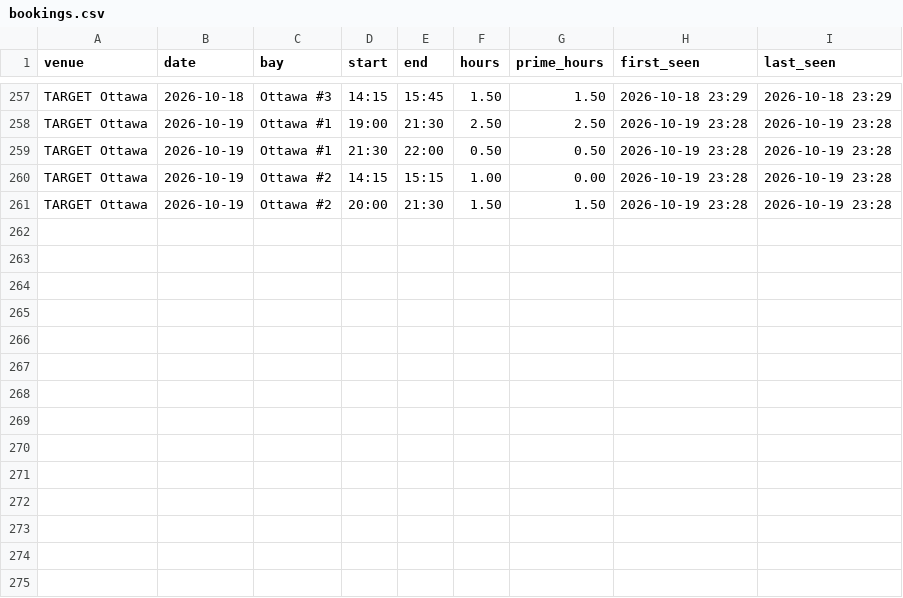
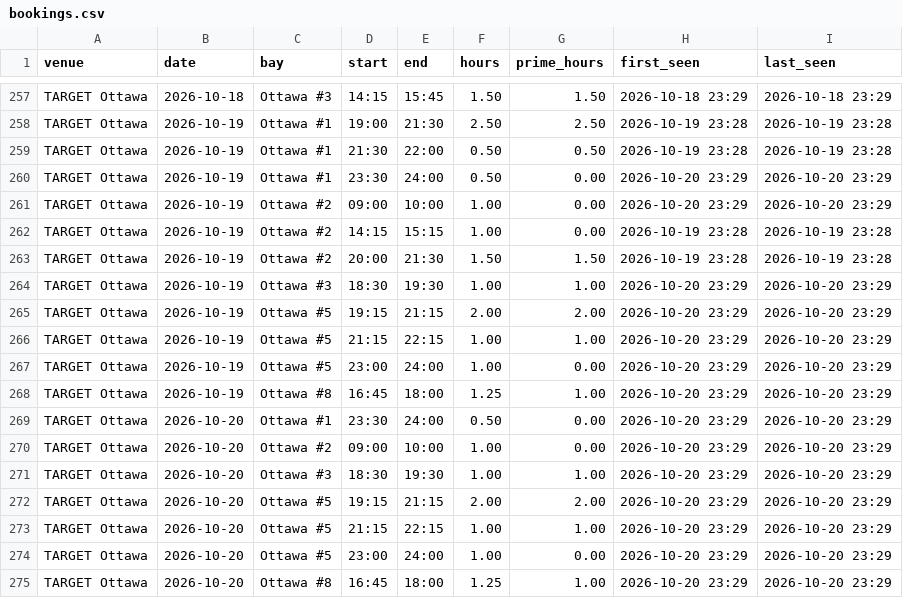
Before and after one commit to danielnicholson14/CrispyContact, a CSV file: data/bookings.csv, drawn as a sheet; only a part is shown, gaps mark what is left out.

```diff
--- a/data/bookings.csv
+++ b/data/bookings.csv
@@ -259,3 +259,17 @@ TARGET Ottawa,2026-10-19,Ottawa #1,19:00,21:30,2.50,2.50,2026-10-19 23:28,2026-1
 TARGET Ottawa,2026-10-19,Ottawa #1,21:30,22:00,0.50,0.50,2026-10-19 23:28,2026-10-19 23:28
+TARGET Ottawa,2026-10-19,Ottawa #1,23:30,24:00,0.50,0.00,2026-10-20 23:29,2026-10-20 23:29
+TARGET Ottawa,2026-10-19,Ottawa #2,09:00,10:00,1.00,0.00,2026-10-20 23:29,2026-10-20 23:29
 TARGET Ottawa,2026-10-19,Ottawa #2,14:15,15:15,1.00,0.00,2026-10-19 23:28,2026-10-19 23:28
 TARGET Ottawa,2026-10-19,Ottawa #2,20:00,21:30,1.50,1.50,2026-10-19 23:28,2026-10-19 23:28
+TARGET Ottawa,2026-10-19,Ottawa #3,18:30,19:30,1.00,1.00,2026-10-20 23:29,2026-10-20 23:29
+TARGET Ottawa,2026-10-19,Ottawa #5,19:15,21:15,2.00,2.00,2026-10-20 23:29,2026-10-20 23:29
+TARGET Ottawa,2026-10-19,Ottawa #5,21:15,22:15,1.00,1.00,2026-10-20 23:29,2026-10-20 23:29
+TARGET Ottawa,2026-10-19,Ottawa #5,23:00,24:00,1.00,0.00,2026-10-20 23:29,2026-10-20 23:29
+TARGET Ottawa,2026-10-19,Ottawa #8,16:45,18:00,1.25,1.00,2026-10-20 23:29,2026-10-20 23:29
+TARGET Ottawa,2026-10-20,Ottawa #1,23:30,24:00,0.50,0.00,2026-10-20 23:29,2026-10-20 23:29
+TARGET Ottawa,2026-10-20,Ottawa #2,09:00,10:00,1.00,0.00,2026-10-20 23:29,2026-10-20 23:29
+TARGET Ottawa,2026-10-20,Ottawa #3,18:30,19:30,1.00,1.00,2026-10-20 23:29,2026-10-20 23:29
+TARGET Ottawa,2026-10-20,Ottawa #5,19:15,21:15,2.00,2.00,2026-10-20 23:29,2026-10-20 23:29
+TARGET Ottawa,2026-10-20,Ottawa #5,21:15,22:15,1.00,1.00,2026-10-20 23:29,2026-10-20 23:29
+TARGET Ottawa,2026-10-20,Ottawa #5,23:00,24:00,1.00,0.00,2026-10-20 23:29,2026-10-20 23:29
+TARGET Ottawa,2026-10-20,Ottawa #8,16:45,18:00,1.25,1.00,2026-10-20 23:29,2026-10-20 23:29
```
Also changed, not shown: data/weekly_summary.csv.
